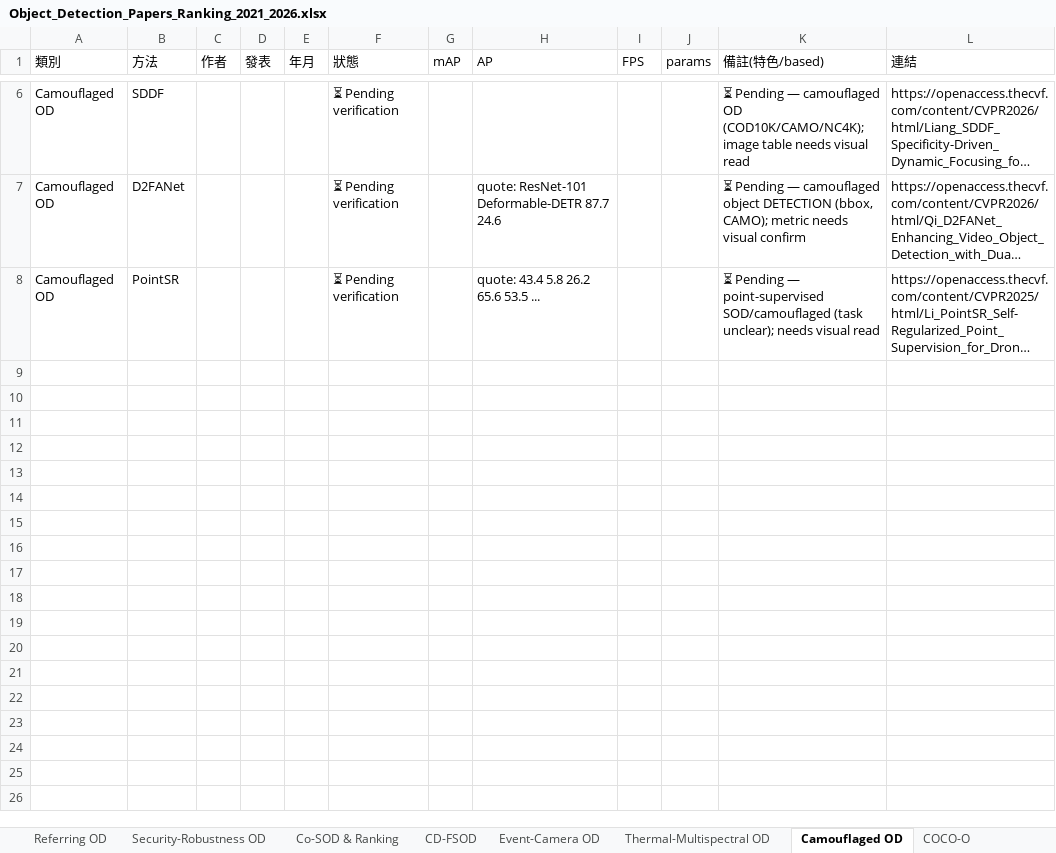
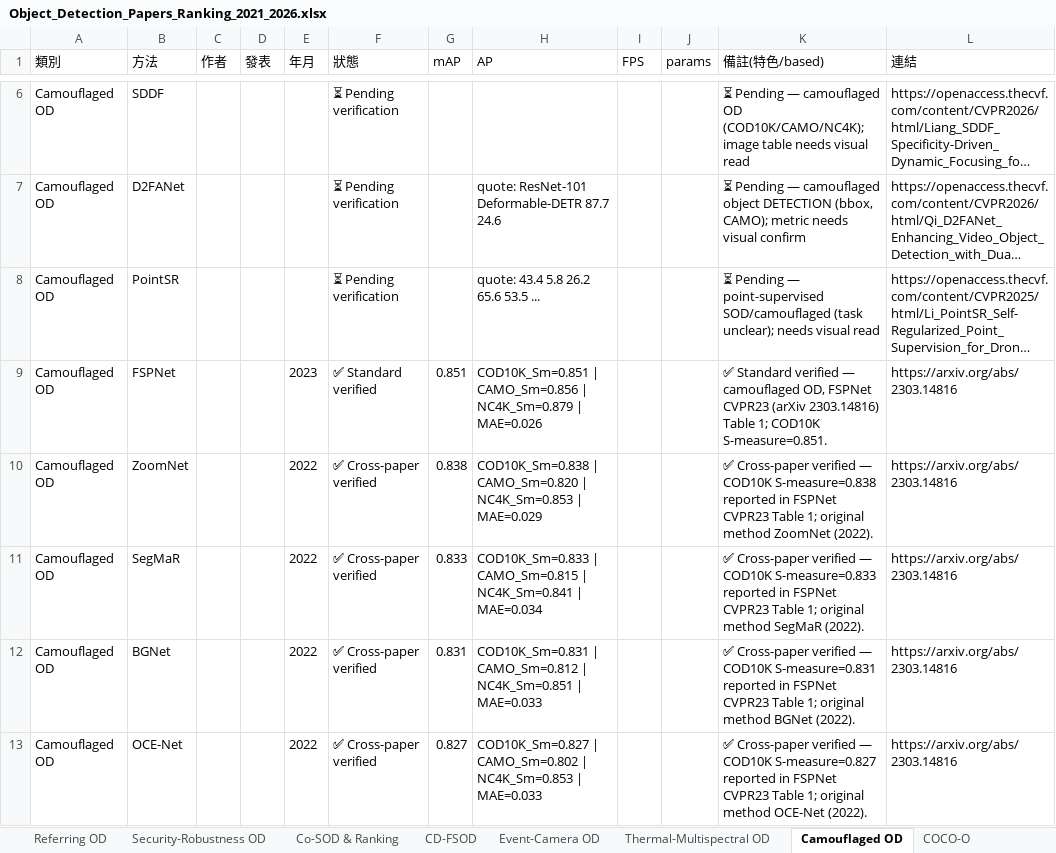
Before and after one commit to 112378074/NTUT-IVI-Lab--SOTA-Literature-Viewer, an Excel workbook: Object_Detection_Papers_Ranking_2021_2026.xlsx, sheet Camouflaged OD, drawn as a sheet; only a part is shown, gaps mark what is left out; long unchanged cells end in …; values as stored, in another font and other column widths than the file's, no borders; the diff names each change by its address in the sheet, - before the commit and + after, or states it on an @@ line.

Commit message:
Fill SOD-family sub-areas to ≥10: Co-SOD & Ranking 11 (GCoNet+ TPAMI23 Table 3 — GCoNet+ original + CoADNet/UFO/DCFM/GCoNet/CADC/GICD/DeepACG/GCAGC cross-paper, CoSOD3k S-measure, 2020-2023); Camouflaged OD 12 (FSPNet CVPR23 Table 1 — FSPNet original + ZoomNet/SegMaR/BGNet/OCE-Net cross-paper, COD10K S-measure, 2022-2023). All ✅ Standard/Cross-paper verified, source-cited, no fabrication

```diff
--- a/Object_Detection_Papers_Ranking_2021_2026.xlsx (sheet Camouflaged OD)
+++ b/Object_Detection_Papers_Ranking_2021_2026.xlsx (sheet Camouflaged OD)
+row 9: Camouflaged OD | FSPNet |  |  | 2023 | ✅ Standard verified | 0.851 | COD10K_Sm=0.851 | CAMO_Sm=0.856 | NC4K_Sm=0.879 | MAE=0.026 |  |  | ✅ Standard verified — camouflaged OD, FSPNet CVPR23 (arXiv 2303.14816) Table 1; COD10K S-measure=0.851. | https://arxiv.org/abs/2303.14816
+row 10: Camouflaged OD | ZoomNet |  |  | 2022 | ✅ Cross-paper verified | 0.838 | COD10K_Sm=0.838 | CAMO_Sm=0.820 | NC4K_Sm=0.853 | MAE=0.029 |  |  | ✅ Cross-paper verified — COD10K S-measure=0.838 reported in FSPNet CVPR23 Table 1; original method ZoomNet (2022). | https://arxiv.org/abs/2303.14816
+row 11: Camouflaged OD | SegMaR |  |  | 2022 | ✅ Cross-paper verified | 0.833 | COD10K_Sm=0.833 | CAMO_Sm=0.815 | NC4K_Sm=0.841 | MAE=0.034 |  |  | ✅ Cross-paper verified — COD10K S-measure=0.833 reported in FSPNet CVPR23 Table 1; original method SegMaR (2022). | https://arxiv.org/abs/2303.14816
+row 12: Camouflaged OD | BGNet |  |  | 2022 | ✅ Cross-paper verified | 0.831 | COD10K_Sm=0.831 | CAMO_Sm=0.812 | NC4K_Sm=0.851 | MAE=0.033 |  |  | ✅ Cross-paper verified — COD10K S-measure=0.831 reported in FSPNet CVPR23 Table 1; original method BGNet (2022). | https://arxiv.org/abs/2303.14816
+row 13: Camouflaged OD | OCE-Net |  |  | 2022 | ✅ Cross-paper verified | 0.827 | COD10K_Sm=0.827 | CAMO_Sm=0.802 | NC4K_Sm=0.853 | MAE=0.033 |  |  | ✅ Cross-paper verified — COD10K S-measure=0.827 reported in FSPNet CVPR23 Table 1; original method OCE-Net (2022). | https://arxiv.org/abs/2303.14816
```
Also changed, not shown: sheet Co-SOD & Ranking, 2 other files.
